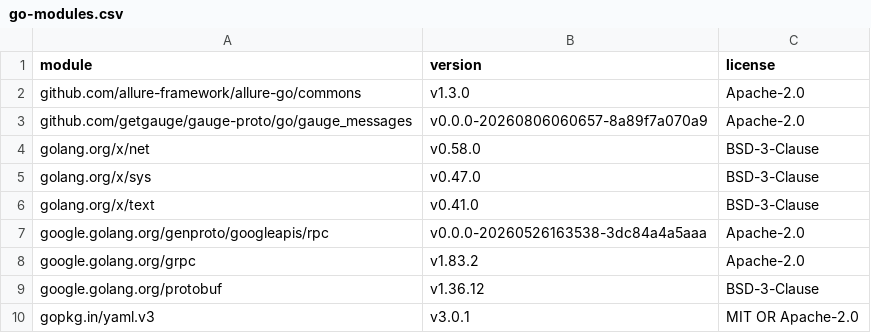
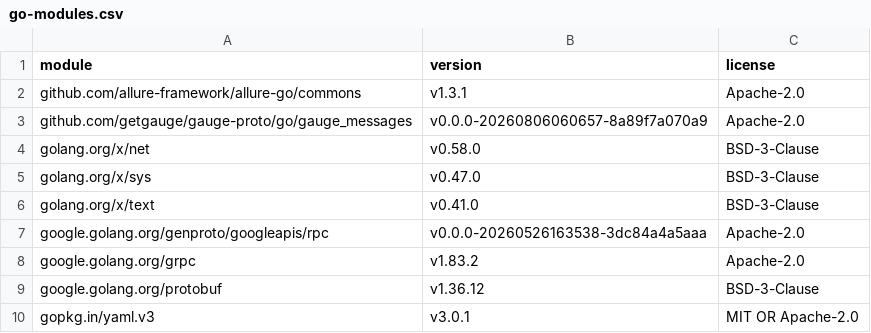
Before and after one commit to jsabak/gauge-allure-report, a CSV file: licenses/go-modules.csv, drawn as a sheet.

Commit message:
fix: allure-go commons 1.3.1

```diff
--- a/licenses/go-modules.csv
+++ b/licenses/go-modules.csv
@@ -1,3 +1,3 @@
 module,version,license
-github.com/allure-framework/allure-go/commons,v1.3.0,Apache-2.0
+github.com/allure-framework/allure-go/commons,v1.3.1,Apache-2.0
 github.com/getgauge/gauge-proto/go/gauge_messages,v0.0.0-20260806060657-8a89f7a070a9,Apache-2.0
```
